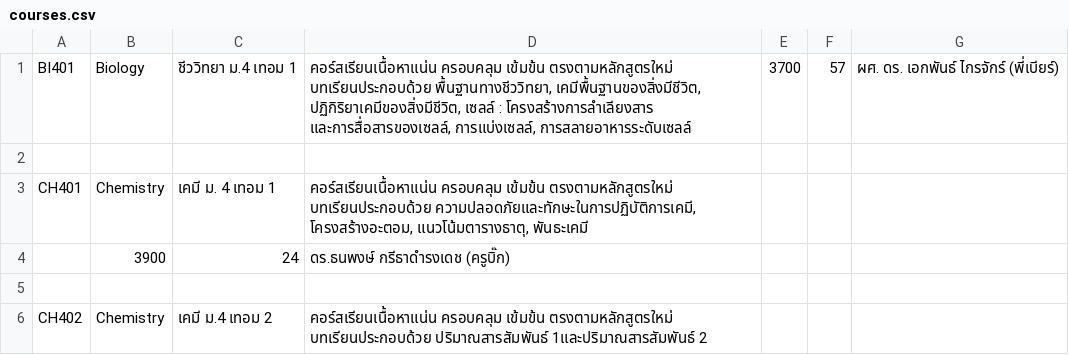
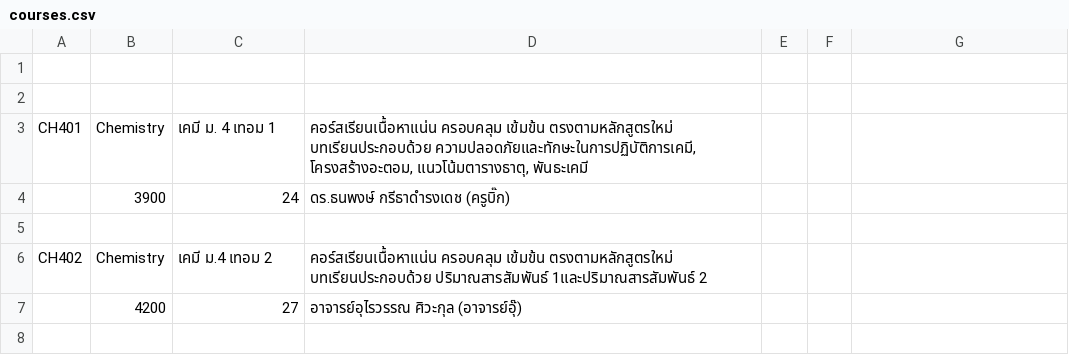
Before and after one commit to Warumporn624/web_group6_2022, a CSV file: SQL script/courses.csv, drawn as a sheet; only a part is shown; the shorter side is filled out with more unchanged rows; the diff names each change by its address in the sheet, - before the commit and + after, or states it on an @@ line.

Commit message:
Update courses.csv

```diff
--- a/SQL script/courses.csv
+++ b/SQL script/courses.csv
-row 1: BI401 | Biology | ชีววิทยา ม.4 เทอม 1 | คอร์สเรียนเนื้อหาแน่น ครอบคลุม เข้มข้น ตรงตามหลักสูตรใหม่ บทเรียนประกอบด้วย พื้นฐานทางชีววิทยา, เคมีพื้นฐานของสิ่งมีชีวิต, ปฏิกิริยาเคมีของสิ่งมีชีวิต, เซลล์ : โครงสร้างการลำเลียงสาร และการสื่อสารของเซลล์, การแบ่งเซลล์, การสลายอาหารระดับเซลล์ | 3700 | 57 | ผศ. ดร. เอกพันธ์ ไกรจักร์ (พี่เบียร์)
+row 1: (empty)
```
